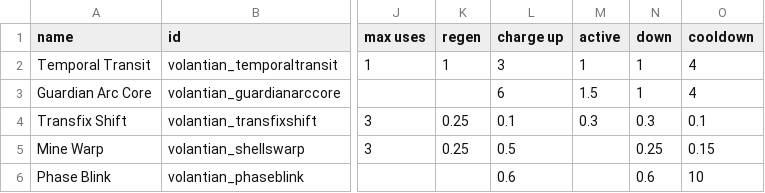
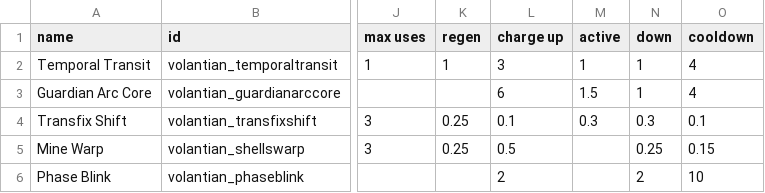
Before and after one commit to TouchOfVanilla/Volantian-Starsector-Mod, a CSV file: data/shipsystems/ship_systems.csv, drawn as a sheet; only a part is shown, gaps mark what is left out; the diff names each change by its address in the sheet, - before the commit and + after, or states it on an @@ line.

```diff
--- a/data/shipsystems/ship_systems.csv
+++ b/data/shipsystems/ship_systems.csv
-L6 (charge up): 0.6
+L6 (charge up): 2
-N6 (down): 0.6
+N6 (down): 2
```
Also changed, not shown: 4 other files.
